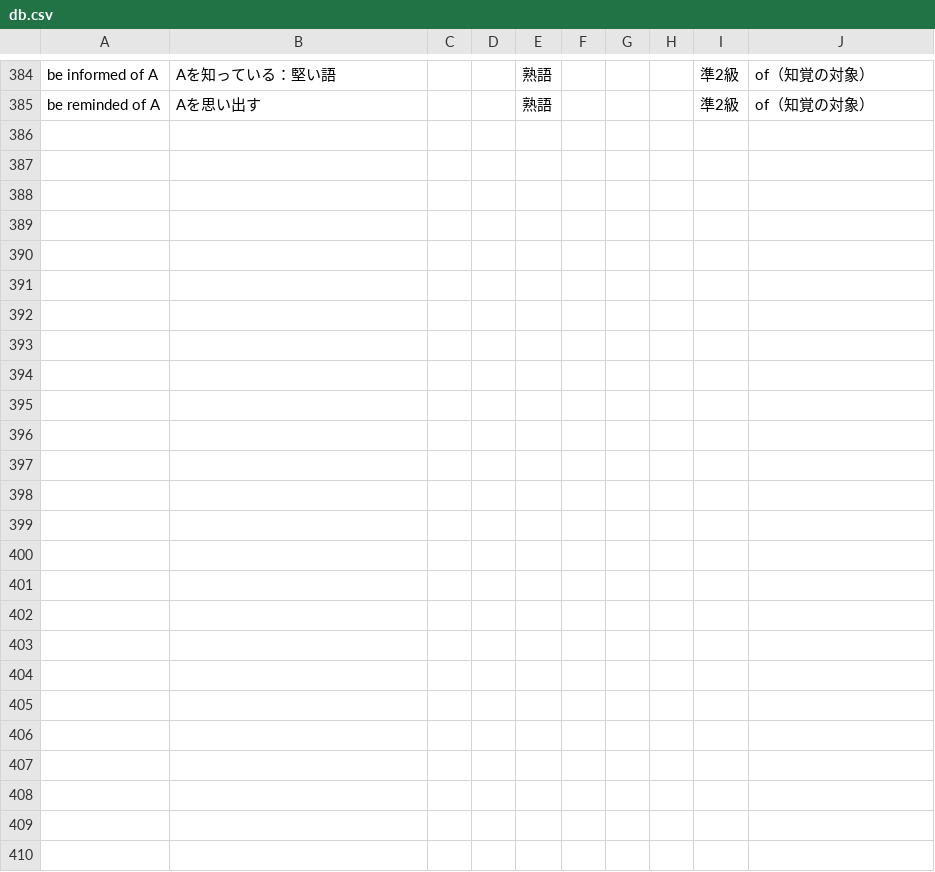
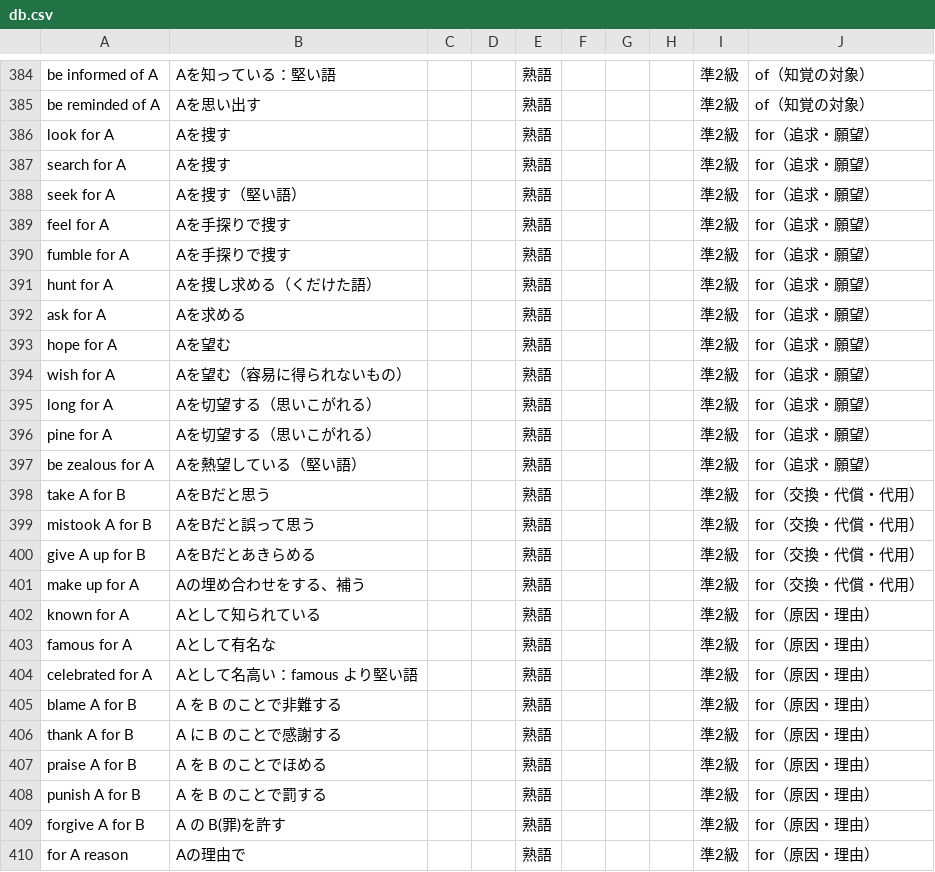
Before and after one commit to nishizumi-lab/sample, a CSV file: application/english/dictionary/assets/csv/db.csv, drawn as a sheet; only a part is shown, gaps mark what is left out; the diff names each change by its address in the sheet, - before the commit and + after, or states it on an @@ line.

Commit message:
Update db.csv

```diff
--- a/application/english/dictionary/assets/csv/db.csv
+++ b/application/english/dictionary/assets/csv/db.csv
+row 386: look for A | Aを捜す |  |  | 熟語 |  |  |  | 準2級 | for（追求・願望）
+row 387: search for A | Aを捜す |  |  | 熟語 |  |  |  | 準2級 | for（追求・願望）
+row 388: seek for A | Aを捜す（堅い語） |  |  | 熟語 |  |  |  | 準2級 | for（追求・願望）
+row 389: feel for A | Aを手探りで捜す |  |  | 熟語 |  |  |  | 準2級 | for（追求・願望）
+row 390: fumble for A | Aを手探りで捜す |  |  | 熟語 |  |  |  | 準2級 | for（追求・願望）
+row 391: hunt for A | Aを捜し求める（くだけた語） |  |  | 熟語 |  |  |  | 準2級 | for（追求・願望）
+row 392: ask for A | Aを求める |  |  | 熟語 |  |  |  | 準2級 | for（追求・願望）
+row 393: hope for A | Aを望む |  |  | 熟語 |  |  |  | 準2級 | for（追求・願望）
+row 394: wish for A | Aを望む（容易に得られないもの） |  |  | 熟語 |  |  |  | 準2級 | for（追求・願望）
+row 395: long for A | Aを切望する（思いこがれる） |  |  | 熟語 |  |  |  | 準2級 | for（追求・願望）
+row 396: pine for A | Aを切望する（思いこがれる） |  |  | 熟語 |  |  |  | 準2級 | for（追求・願望）
+row 397: be zealous for A | Aを熱望している（堅い語） |  |  | 熟語 |  |  |  | 準2級 | for（追求・願望）
+row 398: take A for B | AをBだと思う |  |  | 熟語 |  |  |  | 準2級 | for（交換・代償・代用）
+row 399: mistook A for B | AをBだと誤って思う |  |  | 熟語 |  |  |  | 準2級 | for（交換・代償・代用）
+row 400: give A up for B | AをBだとあきらめる |  |  | 熟語 |  |  |  | 準2級 | for（交換・代償・代用）
+row 401: make up for A | Aの埋め合わせをする、補う |  |  | 熟語 |  |  |  | 準2級 | for（交換・代償・代用）
+row 402: known for A | Aとして知られている |  |  | 熟語 |  |  |  | 準2級 | for（原因・理由）
+row 403: famous for A | Aとして有名な |  |  | 熟語 |  |  |  | 準2級 | for（原因・理由）
+row 404: celebrated for A | Aとして名高い：famous より堅い語 |  |  | 熟語 |  |  |  | 準2級 | for（原因・理由）
+row 405: blame A for B | A を B のことで非難する |  |  | 熟語 |  |  |  | 準2級 | for（原因・理由）
+row 406: thank A for B | A に B のことで感謝する |  |  | 熟語 |  |  |  | 準2級 | for（原因・理由）
+row 407: praise A for B | A を B のことでほめる |  |  | 熟語 |  |  |  | 準2級 | for（原因・理由）
+row 408: punish A for B | A を B のことで罰する |  |  | 熟語 |  |  |  | 準2級 | for（原因・理由）
+row 409: forgive A for B | A の B(罪)を許す |  |  | 熟語 |  |  |  | 準2級 | for（原因・理由）
+row 410: for A reason | Aの理由で |  |  | 熟語 |  |  |  | 準2級 | for（原因・理由）
```
